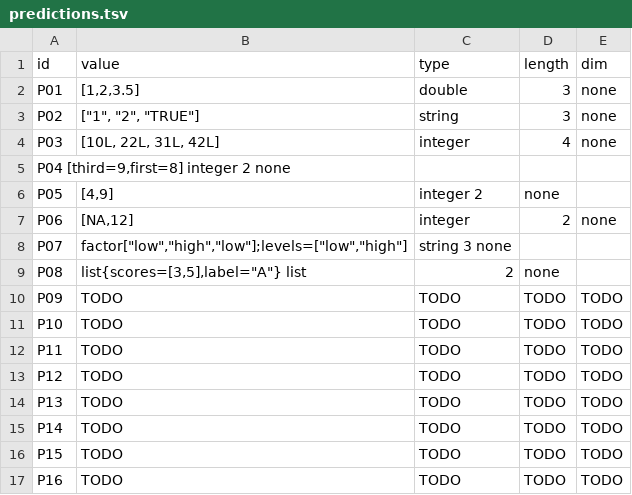
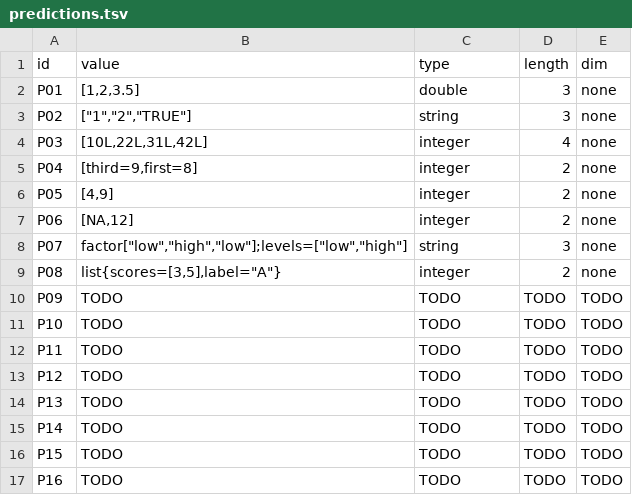
Before and after one commit to TheJuanderer/cmsc-124-ps2-starter, a TSV file: predictions.tsv, drawn as a sheet.

Commit message:
fix: refactored the unecessary spaces to tabs, so that the ./lint will run properly

```diff
--- a/predictions.tsv
+++ b/predictions.tsv
@@ -2,9 +2,9 @@ id	value	type	length	dim
 P01	[1,2,3.5]	double	3	none
-P02	["1", "2", "TRUE"]	string	3	none
-P03	[10L, 22L, 31L, 42L]	integer	4	none
-P04 [third=9,first=8]    integer    2    none
-P05	[4,9]	integer 2	none
+P02	["1","2","TRUE"]	string	3	none
+P03	[10L,22L,31L,42L]	integer	4	none
+P04	[third=9,first=8]	integer	2	none
+P05	[4,9]	integer	2	none
 P06	[NA,12]	integer	2	none
-P07	factor["low","high","low"];levels=["low","high"]	string 3   none
-P08	list{scores=[3,5],label="A"}    list	2	none
+P07	factor["low","high","low"];levels=["low","high"]	string	3	none
+P08	list{scores=[3,5],label="A"}	integer	2	none
 P09	TODO	TODO	TODO	TODO
```
